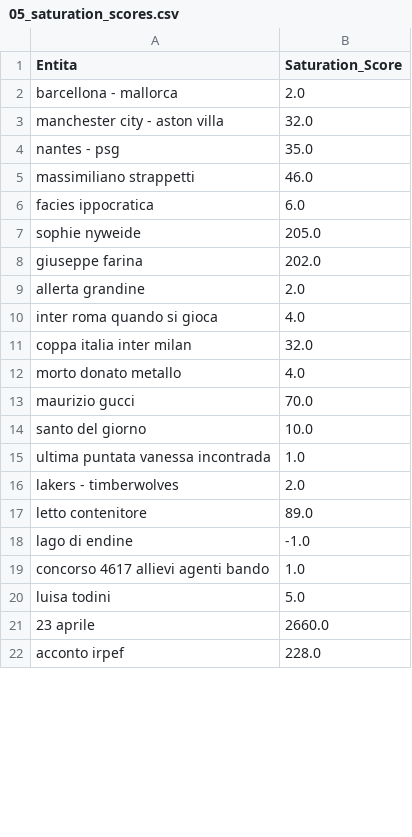
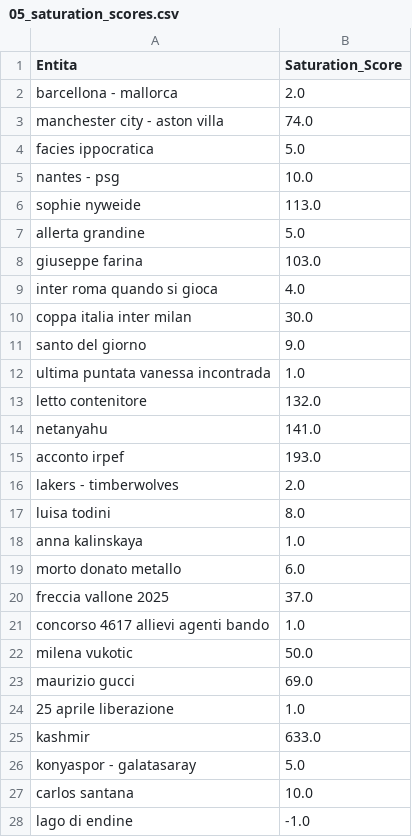
Before and after one commit to maledizionisrls/discover-prophet-website, a CSV file: checkpoint_data/05_saturation_scores.csv, drawn as a sheet; only a part is shown; the diff covers the shown part only.

```diff
--- a/checkpoint_data/05_saturation_scores.csv
+++ b/checkpoint_data/05_saturation_scores.csv
@@ -2,21 +2,27 @@
 barcellona - mallorca,2.0
-manchester city - aston villa,32.0
-nantes - psg,35.0
-massimiliano strappetti,46.0
-facies ippocratica,6.0
-sophie nyweide,205.0
-giuseppe farina,202.0
-allerta grandine,2.0
+manchester city - aston villa,74.0
+facies ippocratica,5.0
+nantes - psg,10.0
+sophie nyweide,113.0
+allerta grandine,5.0
+giuseppe farina,103.0
 inter roma quando si gioca,4.0
-coppa italia inter milan,32.0
-morto donato metallo,4.0
-maurizio gucci,70.0
-santo del giorno,10.0
+coppa italia inter milan,30.0
+santo del giorno,9.0
 ultima puntata vanessa incontrada,1.0
+letto contenitore,132.0
+netanyahu,141.0
+acconto irpef,193.0
 lakers - timberwolves,2.0
-letto contenitore,89.0
+luisa todini,8.0
+anna kalinskaya,1.0
+morto donato metallo,6.0
+freccia vallone 2025,37.0
+concorso 4617 allievi agenti bando,1.0
+milena vukotic,50.0
+maurizio gucci,69.0
+25 aprile liberazione,1.0
+kashmir,633.0
+konyaspor - galatasaray,5.0
+carlos santana,10.0
 lago di endine,-1.0
-concorso 4617 allievi agenti bando,1.0
-luisa todini,5.0
-23 aprile,2660.0
-acconto irpef,228.0
```
Also changed, not shown: 8 added rows, 12 removed rows, 3 moved rows and 3 edited cells elsewhere in this file, checkpoint_data/01_entities_ordered_extracted.csv, checkpoint_data/02_context_run_1_scores.csv, 5 other files.
